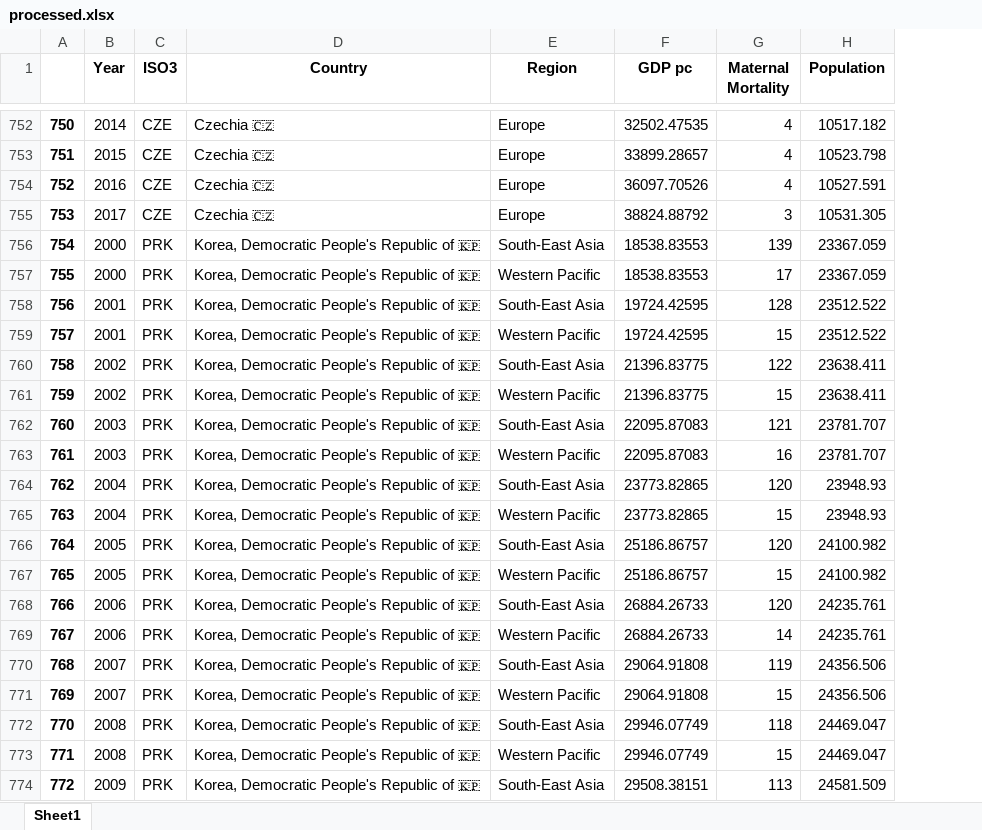
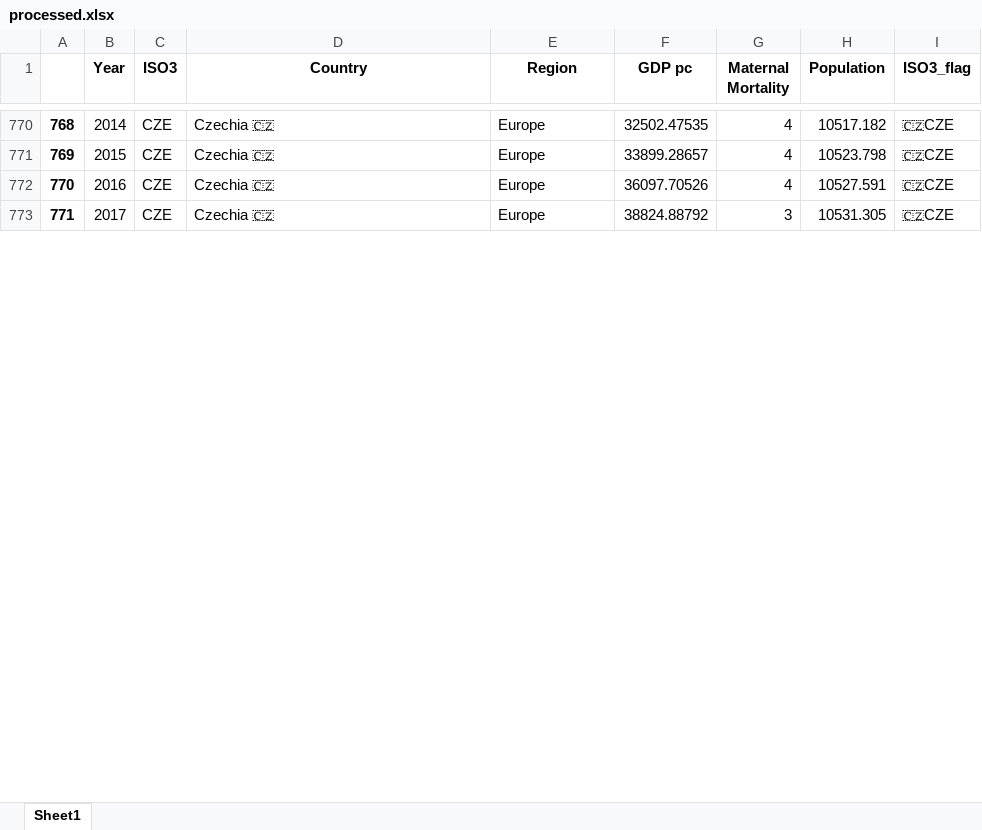
Before and after one commit to FM-ds/FM-ds.github.io, an Excel workbook: week9/processed.xlsx, sheet Sheet1, drawn as a sheet; only a part is shown, gaps mark what is left out; values as stored, in another font and other column widths than the file's, no borders; removed rows and columns are numbered as before the commit, all else as after; the diff covers the shown part only; the diff names each change by its address in the sheet, - before the commit and + after, or states it on an @@ line.

```diff
--- a/week9/processed.xlsx (sheet Sheet1)
+++ b/week9/processed.xlsx (sheet Sheet1)
+column I (ISO3_flag), rows 770-773: all 🇨🇿CZE
@@ column A renumbered from row 720 down @@
-row 756: 754 | 2000 | PRK | Korea, Democratic People's Republic of 🇰🇵 | South-East Asia | 18538.83553 | 139 | 23367.059
-row 757: 755 | 2000 | PRK | Korea, Democratic People's Republic of 🇰🇵 | Western Pacific | 18538.83553 | 17 | 23367.059
-row 758: 756 | 2001 | PRK | Korea, Democratic People's Republic of 🇰🇵 | South-East Asia | 19724.42595 | 128 | 23512.522
-row 759: 757 | 2001 | PRK | Korea, Democratic People's Republic of 🇰🇵 | Western Pacific | 19724.42595 | 15 | 23512.522
-row 760: 758 | 2002 | PRK | Korea, Democratic People's Republic of 🇰🇵 | South-East Asia | 21396.83775 | 122 | 23638.411
-row 761: 759 | 2002 | PRK | Korea, Democratic People's Republic of 🇰🇵 | Western Pacific | 21396.83775 | 15 | 23638.411
-row 762: 760 | 2003 | PRK | Korea, Democratic People's Republic of 🇰🇵 | South-East Asia | 22095.87083 | 121 | 23781.707
-row 763: 761 | 2003 | PRK | Korea, Democratic People's Republic of 🇰🇵 | Western Pacific | 22095.87083 | 16 | 23781.707
-row 764: 762 | 2004 | PRK | Korea, Democratic People's Republic of 🇰🇵 | South-East Asia | 23773.82865 | 120 | 23948.93
-row 765: 763 | 2004 | PRK | Korea, Democratic People's Republic of 🇰🇵 | Western Pacific | 23773.82865 | 15 | 23948.93
-row 766: 764 | 2005 | PRK | Korea, Democratic People's Republic of 🇰🇵 | South-East Asia | 25186.86757 | 120 | 24100.982
-row 767: 765 | 2005 | PRK | Korea, Democratic People's Republic of 🇰🇵 | Western Pacific | 25186.86757 | 15 | 24100.982
-row 768: 766 | 2006 | PRK | Korea, Democratic People's Republic of 🇰🇵 | South-East Asia | 26884.26733 | 120 | 24235.761
-row 769: 767 | 2006 | PRK | Korea, Democratic People's Republic of 🇰🇵 | Western Pacific | 26884.26733 | 14 | 24235.761
-row 770: 768 | 2007 | PRK | Korea, Democratic People's Republic of 🇰🇵 | South-East Asia | 29064.91808 | 119 | 24356.506
-row 771: 769 | 2007 | PRK | Korea, Democratic People's Republic of 🇰🇵 | Western Pacific | 29064.91808 | 15 | 24356.506
-row 772: 770 | 2008 | PRK | Korea, Democratic People's Republic of 🇰🇵 | South-East Asia | 29946.07749 | 118 | 24469.047
-row 773: 771 | 2008 | PRK | Korea, Democratic People's Republic of 🇰🇵 | Western Pacific | 29946.07749 | 15 | 24469.047
-row 774: 772 | 2009 | PRK | Korea, Democratic People's Republic of 🇰🇵 | South-East Asia | 29508.38151 | 113 | 24581.509
```
Also changed, not shown: 107 added rows, 80 removed rows and 3 edited cells elsewhere in this sheet, week10/mm_df.xlsx, week10/spend_df.xlsx, 46 other files.
